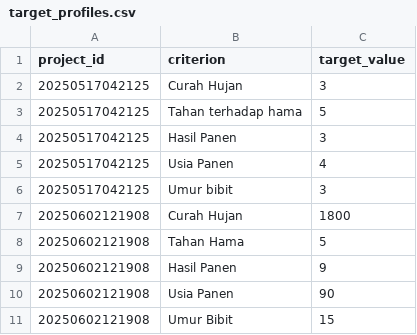
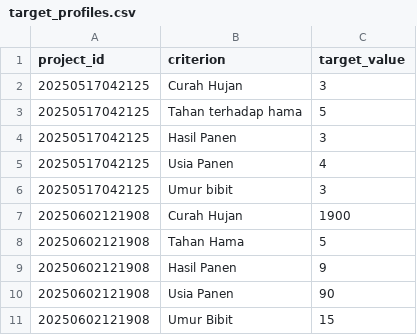
Before and after one commit to stephugm/dss-corn-selection, a CSV file: data/target_profiles.csv, drawn as a sheet.

```diff
--- a/data/target_profiles.csv
+++ b/data/target_profiles.csv
@@ -6,3 +6,3 @@ project_id,criterion,target_value
 20250517042125,Umur bibit,3
-20250602121908,Curah Hujan,1800
+20250602121908,Curah Hujan,1900
 20250602121908,Tahan Hama,5
```
Also changed, not shown: data/projects.csv, data/results.csv, 3 other files.
